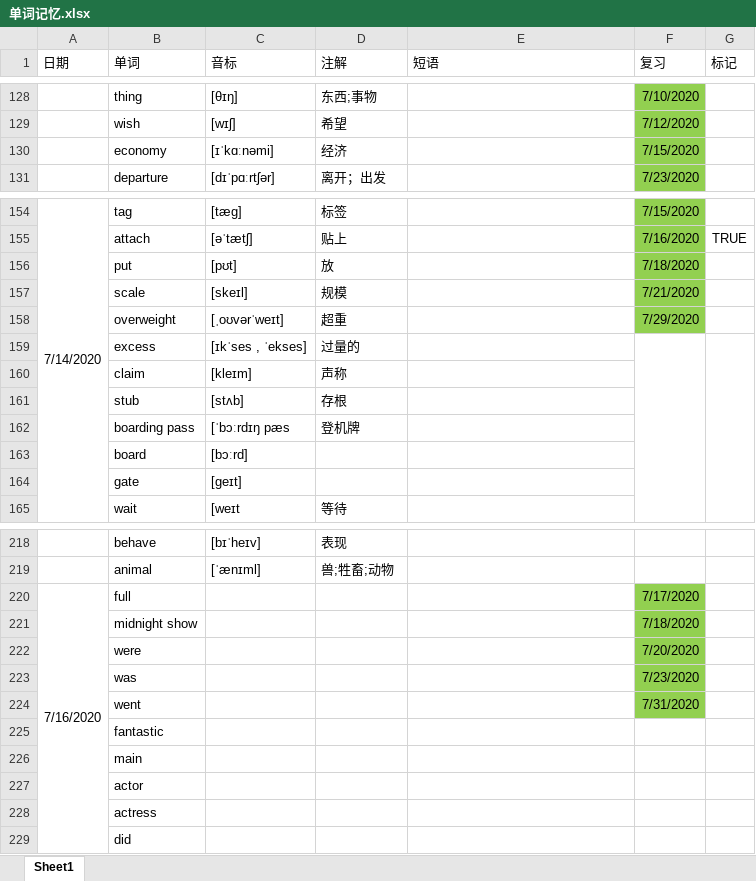
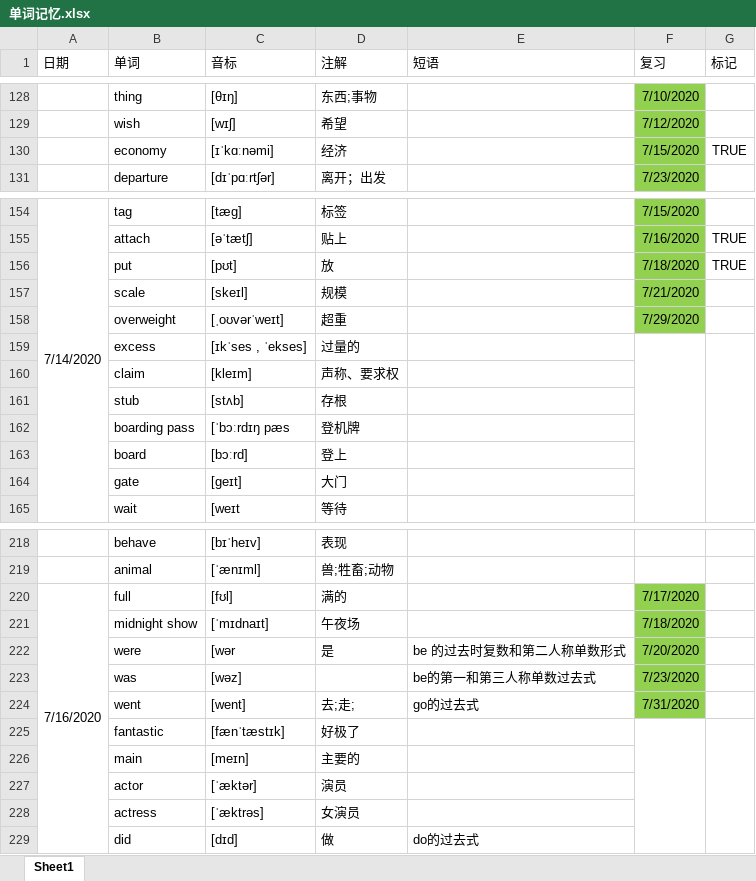
Before and after one commit to GnGx-G/MyMind, an Excel workbook: WordExcel/单词记忆.xlsx, sheet Sheet1, drawn as a sheet; only a part is shown, gaps mark what is left out; values as stored, in another font and other column widths than the file's, no borders; the diff covers the shown part only; the diff names each change by its address in the sheet, - before the commit and + after, or states it on an @@ line.

Commit message:
18号复习提交

```diff
--- a/WordExcel/单词记忆.xlsx (sheet Sheet1)
+++ b/WordExcel/单词记忆.xlsx (sheet Sheet1)
-G130 (标记): (empty)
+G130 (标记): TRUE
-G156 (标记): (empty)
+G156 (标记): TRUE
-D160 (注解): 声称
+D160 (注解): 声称、要求权
-D163 (注解): (empty)
+D163 (注解): 登上
-D164 (注解): (empty)
+D164 (注解): 大门
-C220 (音标): (empty)
+C220 (音标): [fʊl]
-D220 (注解): (empty)
+D220 (注解): 满的
-C221 (音标): (empty)
+C221 (音标): [ˈmɪdnaɪt]
-D221 (注解): (empty)
+D221 (注解): 午夜场
-C222 (音标): (empty)
+C222 (音标): [wər
-D222 (注解): (empty)
+D222 (注解): 是
-E222 (短语): (empty)
+E222 (短语): be 的过去时复数和第二人称单数形式
-C223 (音标): (empty)
+C223 (音标): [wəz]
-E223 (短语): (empty)
+E223 (短语): be的第一和第三人称单数过去式
-C224 (音标): (empty)
+C224 (音标): [went]
-D224 (注解): (empty)
+D224 (注解): 去;走;
-E224 (短语): (empty)
+E224 (短语): go的过去式
-C225 (音标): (empty)
+C225 (音标): [fænˈtæstɪk]
-D225 (注解): (empty)
+D225 (注解): 好极了
+F225:F229 merged
+G225:G229 merged
-C226 (音标): (empty)
+C226 (音标): [meɪn]
-D226 (注解): (empty)
+D226 (注解): 主要的
-C227 (音标): (empty)
+C227 (音标): [ˈæktər]
-D227 (注解): (empty)
+D227 (注解): 演员
-C228 (音标): (empty)
+C228 (音标): [ˈæktrəs]
-D228 (注解): (empty)
+D228 (注解): 女演员
-C229 (音标): (empty)
+C229 (音标): [dɪd]
-D229 (注解): (empty)
+D229 (注解): 做
-E229 (短语): (empty)
+E229 (短语): do的过去式
```
Also changed, not shown: 1 edited cell elsewhere in this sheet.
